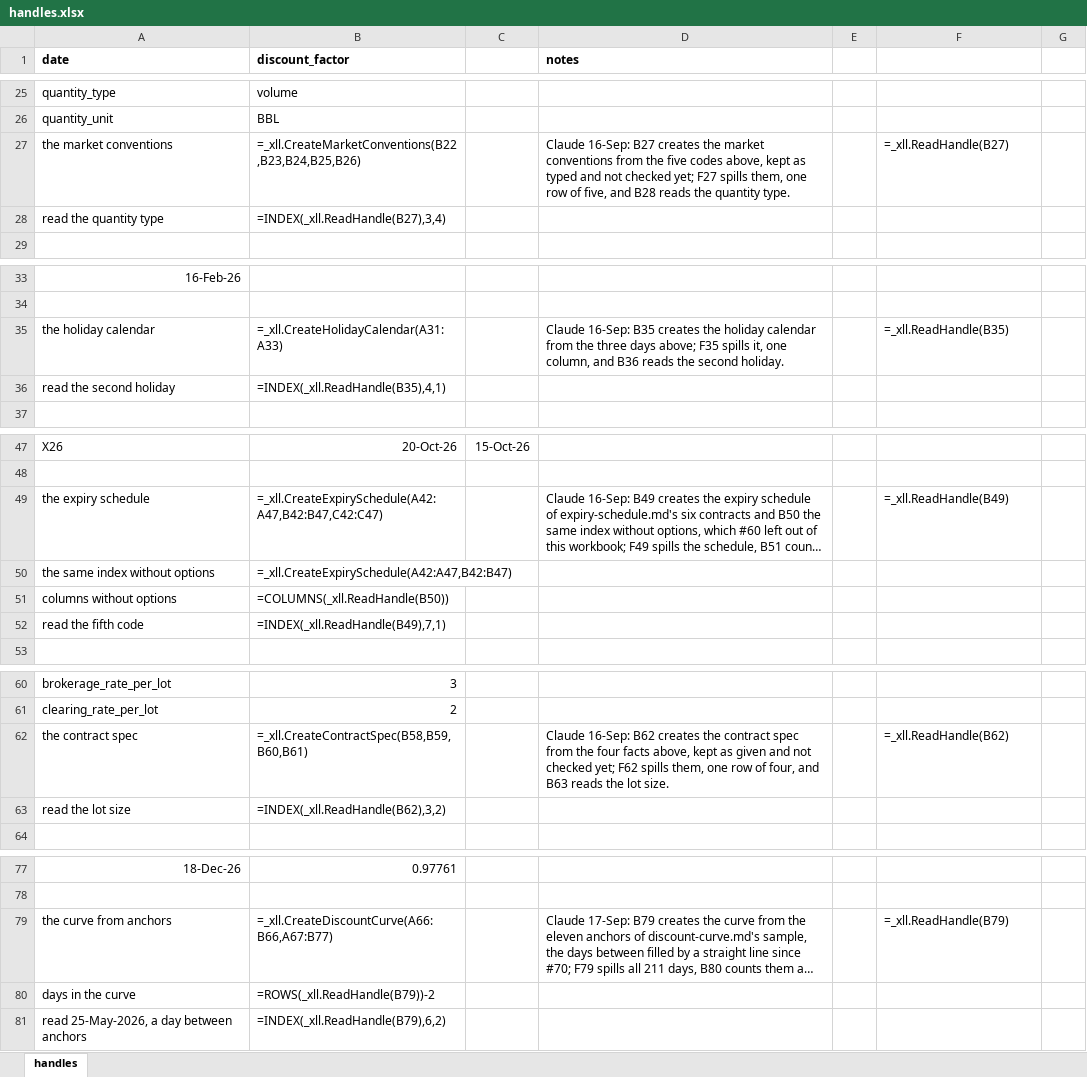
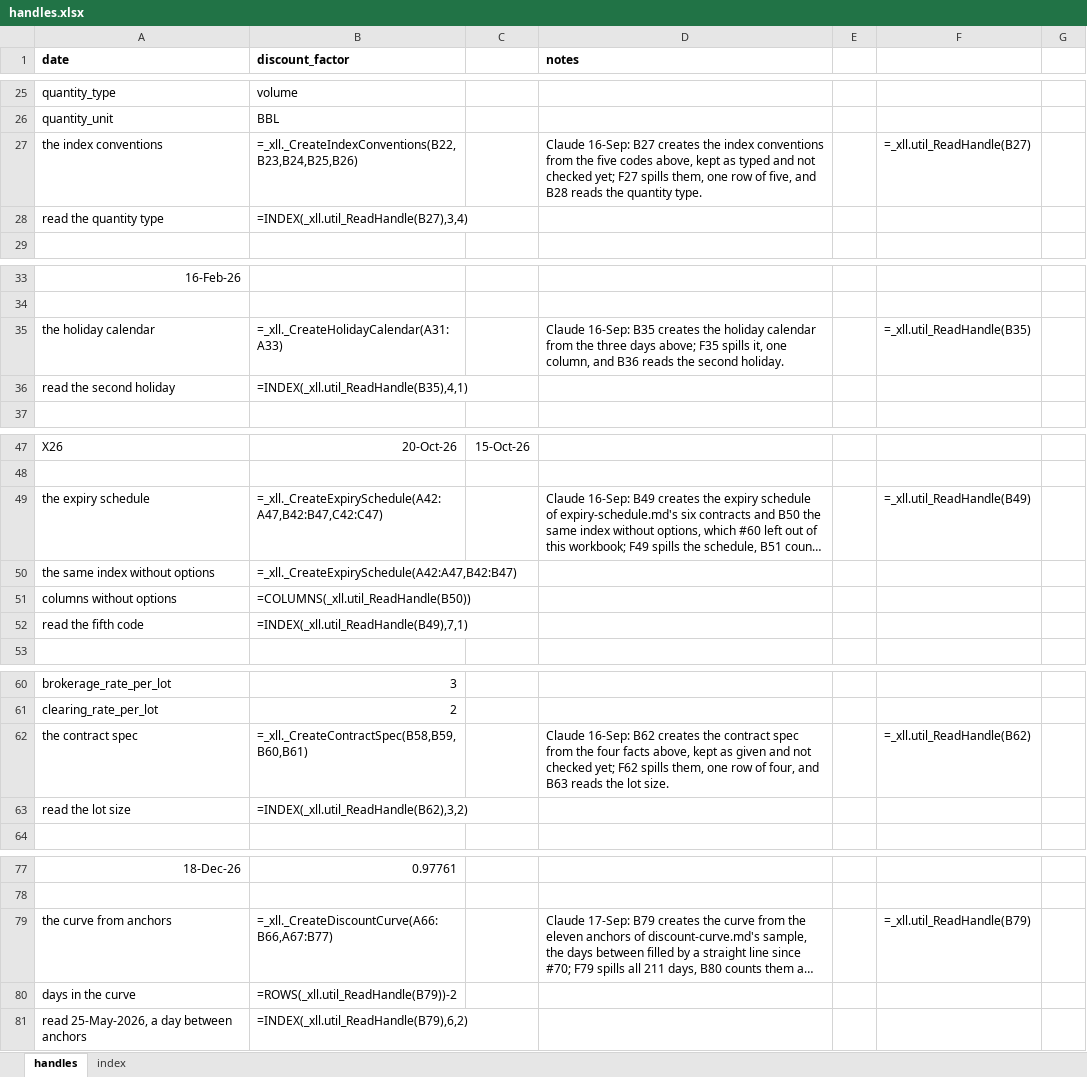
Before and after one commit to gobbles404/catalyst, an Excel workbook: workbooks/handles.xlsx, sheet handles, drawn as a sheet; only a part is shown, gaps mark what is left out; long unchanged cells end in …; values as stored, in another font and other column widths than the file's, no borders; formulas without a stored value are shown as written; the diff covers the shown part only; the diff names each change by its address in the sheet, - before the commit and + after, or states it on an @@ line.

```diff
--- a/workbooks/handles.xlsx (sheet handles)
+++ b/workbooks/handles.xlsx (sheet handles)
+sheet tab: index
-A27 (date): the market conventions
+A27 (date): the index conventions
-B27 (discount_factor): =_xll.CreateMarketConventions(B22,B23,B24,B25,B26)
+B27 (discount_factor): =_xll._CreateIndexConventions(B22,B23,B24,B25,B26)
-D27 (notes): …creates the market conventions from…
+D27 (notes): …creates the index conventions from…
-F27: =_xll.ReadHandle(B27)
+F27: =_xll.util_ReadHandle(B27)
-B28 (discount_factor): =INDEX(_xll.ReadHandle(B27),3,4)
+B28 (discount_factor): =INDEX(_xll.util_ReadHandle(B27),3,4)
-B35 (discount_factor): =_xll.CreateHolidayCalendar(A31:A33)
+B35 (discount_factor): =_xll._CreateHolidayCalendar(A31:A33)
-F35: =_xll.ReadHandle(B35)
+F35: =_xll.util_ReadHandle(B35)
-B36 (discount_factor): =INDEX(_xll.ReadHandle(B35),4,1)
+B36 (discount_factor): =INDEX(_xll.util_ReadHandle(B35),4,1)
-B49 (discount_factor): =_xll.CreateExpirySchedule(A42:A47,B42:B47,C42:C47)
+B49 (discount_factor): =_xll._CreateExpirySchedule(A42:A47,B42:B47,C42:C47)
-F49: =_xll.ReadHandle(B49)
+F49: =_xll.util_ReadHandle(B49)
-B50 (discount_factor): =_xll.CreateExpirySchedule(A42:A47,B42:B47)
+B50 (discount_factor): =_xll._CreateExpirySchedule(A42:A47,B42:B47)
-B51 (discount_factor): =COLUMNS(_xll.ReadHandle(B50))
+B51 (discount_factor): =COLUMNS(_xll.util_ReadHandle(B50))
-B52 (discount_factor): =INDEX(_xll.ReadHandle(B49),7,1)
+B52 (discount_factor): =INDEX(_xll.util_ReadHandle(B49),7,1)
-B62 (discount_factor): =_xll.CreateContractSpec(B58,B59,B60,B61)
+B62 (discount_factor): =_xll._CreateContractSpec(B58,B59,B60,B61)
-F62: =_xll.ReadHandle(B62)
+F62: =_xll.util_ReadHandle(B62)
-B63 (discount_factor): =INDEX(_xll.ReadHandle(B62),3,2)
+B63 (discount_factor): =INDEX(_xll.util_ReadHandle(B62),3,2)
-B79 (discount_factor): =_xll.CreateDiscountCurve(A66:B66,A67:B77)
+B79 (discount_factor): =_xll._CreateDiscountCurve(A66:B66,A67:B77)
-F79: =_xll.ReadHandle(B79)
+F79: =_xll.util_ReadHandle(B79)
-B80 (discount_factor): =ROWS(_xll.ReadHandle(B79))-2
+B80 (discount_factor): =ROWS(_xll.util_ReadHandle(B79))-2
-B81 (discount_factor): =INDEX(_xll.ReadHandle(B79),6,2)
+B81 (discount_factor): =INDEX(_xll.util_ReadHandle(B79),6,2)
```
Also changed, not shown: 1 edited cell elsewhere in this sheet, formulas that keep their value, 49 other files.
